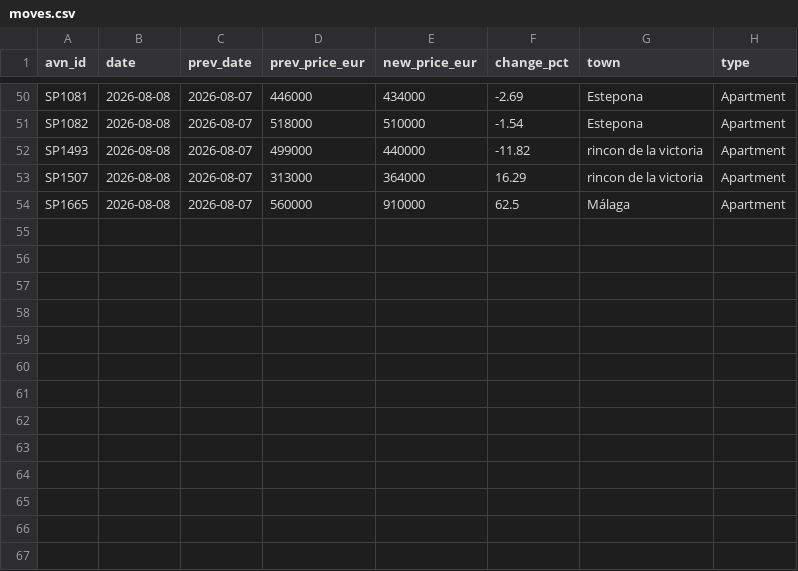
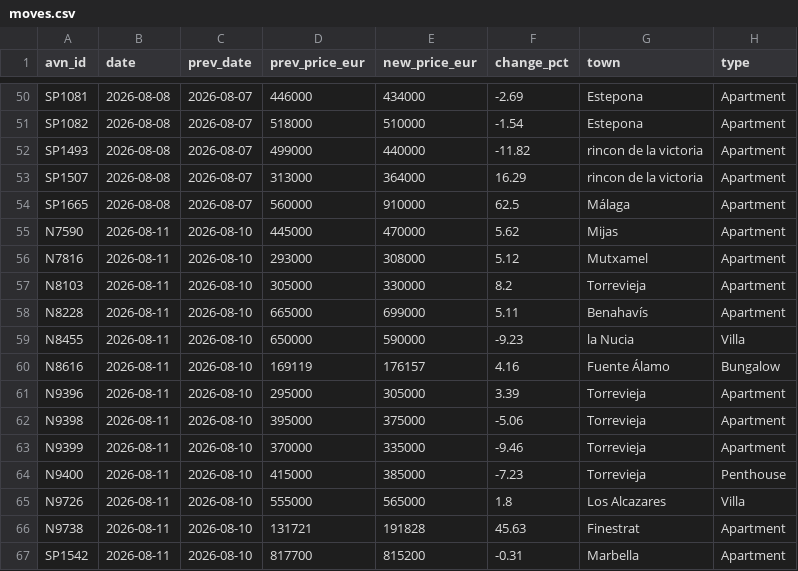
Before and after one commit to HenrikKolstad/avena-data, a CSV file: market/moves.csv, drawn as a sheet; only a part is shown, gaps mark what is left out; the diff names each change by its address in the sheet, - before the commit and + after, or states it on an @@ line.

```diff
--- a/market/moves.csv
+++ b/market/moves.csv
+row 55: N7590 | 2026-08-11 | 2026-08-10 | 445000 | 470000 | 5.62 | Mijas | Apartment
+row 56: N7816 | 2026-08-11 | 2026-08-10 | 293000 | 308000 | 5.12 | Mutxamel | Apartment
+row 57: N8103 | 2026-08-11 | 2026-08-10 | 305000 | 330000 | 8.2 | Torrevieja | Apartment
+row 58: N8228 | 2026-08-11 | 2026-08-10 | 665000 | 699000 | 5.11 | Benahavís | Apartment
+row 59: N8455 | 2026-08-11 | 2026-08-10 | 650000 | 590000 | -9.23 | la Nucia | Villa
+row 60: N8616 | 2026-08-11 | 2026-08-10 | 169119 | 176157 | 4.16 | Fuente Álamo | Bungalow
+row 61: N9396 | 2026-08-11 | 2026-08-10 | 295000 | 305000 | 3.39 | Torrevieja | Apartment
+row 62: N9398 | 2026-08-11 | 2026-08-10 | 395000 | 375000 | -5.06 | Torrevieja | Apartment
+row 63: N9399 | 2026-08-11 | 2026-08-10 | 370000 | 335000 | -9.46 | Torrevieja | Apartment
+row 64: N9400 | 2026-08-11 | 2026-08-10 | 415000 | 385000 | -7.23 | Torrevieja | Penthouse
+row 65: N9726 | 2026-08-11 | 2026-08-10 | 555000 | 565000 | 1.8 | Los Alcazares | Villa
+row 66: N9738 | 2026-08-11 | 2026-08-10 | 131721 | 191828 | 45.63 | Finestrat | Apartment
+row 67: SP1542 | 2026-08-11 | 2026-08-10 | 817700 | 815200 | -0.31 | Marbella | Apartment
```
Also changed, not shown: delphi/index.csv, market/movement-ledger.csv, 9 other files.
